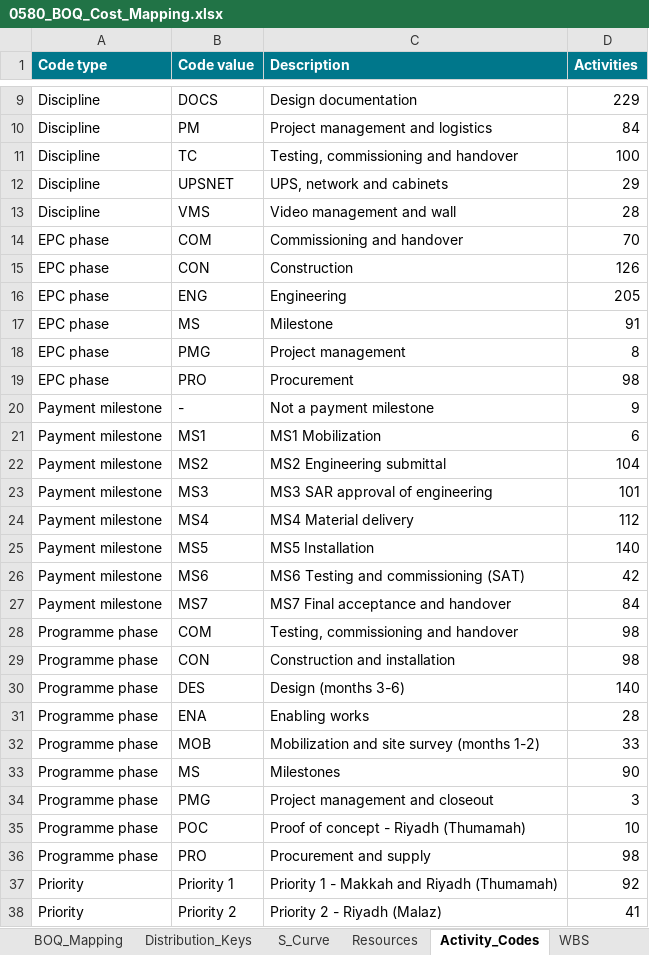
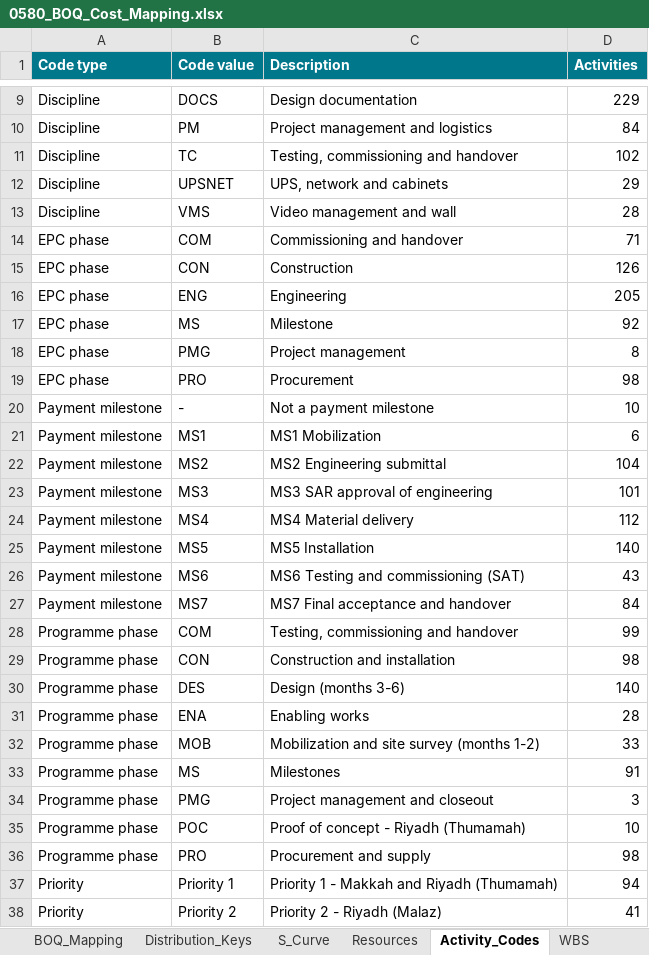
Before and after one commit to mostafaessam8-source/sar-security-program, an Excel workbook: p6/0580_BOQ_Cost_Mapping.xlsx, sheet Activity_Codes, drawn as a sheet; only a part is shown, gaps mark what is left out; values as stored, in another font and other column widths than the file's, no borders; the diff covers the shown part only; the diff names each change by its address in the sheet, - before the commit and + after, or states it on an @@ line.

```diff
--- a/p6/0580_BOQ_Cost_Mapping.xlsx (sheet Activity_Codes)
+++ b/p6/0580_BOQ_Cost_Mapping.xlsx (sheet Activity_Codes)
-D11 (Activities): 100
+D11 (Activities): 102
-D14 (Activities): 70
+D14 (Activities): 71
-D17 (Activities): 91
+D17 (Activities): 92
-D20 (Activities): 9
+D20 (Activities): 10
-D26 (Activities): 42
+D26 (Activities): 43
-D28 (Activities): 98
+D28 (Activities): 99
-D33 (Activities): 90
+D33 (Activities): 91
-D37 (Activities): 92
+D37 (Activities): 94
```
Also changed, not shown: 7 edited cells elsewhere in this sheet, sheet BOQ_Mapping, sheet Invoicing_Monthly, sheet Relationships, sheet S_Curve, sheet Summary, sheet WBS, 1 more sheet, 11 other files.
